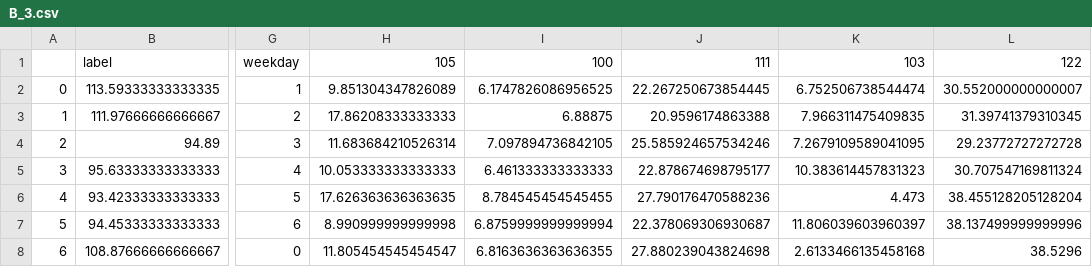
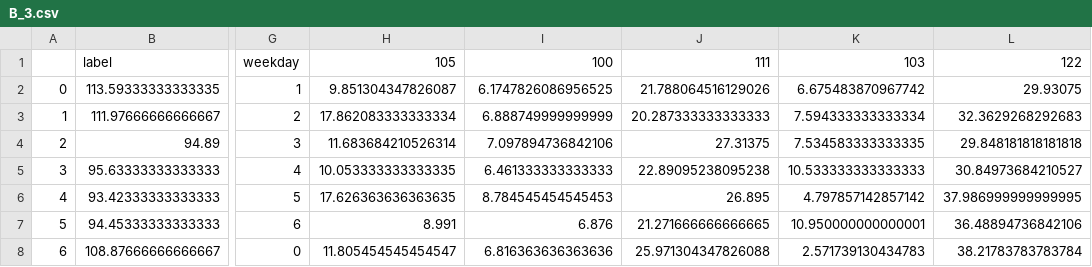
Before and after one commit to Vonderland/5002_proj, a CSV file: data_testing/B_3.csv, drawn as a sheet; only a part is shown, gaps mark what is left out; the diff covers the shown part only; the diff names each change by its address in the sheet, - before the commit and + after, or states it on an @@ line.

```diff
--- a/data_testing/B_3.csv
+++ b/data_testing/B_3.csv
-H2: 9.851304347826089
+H2: 9.851304347826087
-J2: 22.267250673854445
+J2: 21.788064516129026
-K2: 6.752506738544474
+K2: 6.675483870967742
-L2: 30.552000000000007
+L2: 29.93075
-H3: 17.86208333333333
+H3: 17.862083333333334
-I3: 6.88875
+I3: 6.888749999999999
-J3: 20.9596174863388
+J3: 20.287333333333333
-K3: 7.966311475409835
+K3: 7.594333333333334
-L3: 31.39741379310345
+L3: 32.3629268292683
-I4: 7.097894736842105
+I4: 7.097894736842106
-J4: 25.585924657534246
+J4: 27.31375
-K4: 7.2679109589041095
+K4: 7.534583333333335
-L4: 29.23772727272728
+L4: 29.848181818181818
-H5: 10.053333333333333
+H5: 10.053333333333335
-J5: 22.878674698795177
+J5: 22.89095238095238
-K5: 10.383614457831323
+K5: 10.533333333333333
-L5: 30.707547169811324
+L5: 30.84973684210527
-I6: 8.784545454545455
+I6: 8.784545454545453
-J6: 27.790176470588236
+J6: 26.895
-K6: 4.473
+K6: 4.797857142857142
-L6: 38.455128205128204
+L6: 37.986999999999995
-H7: 8.990999999999998
+H7: 8.991
-I7: 6.8759999999999994
+I7: 6.876
-J7: 22.378069306930687
+J7: 21.271666666666665
-K7: 11.806039603960397
+K7: 10.950000000000001
-L7: 38.137499999999996
+L7: 36.48894736842106
-I8: 6.8163636363636355
+I8: 6.816363636363636
-J8: 27.880239043824698
+J8: 25.971304347826088
-K8: 2.6133466135458168
+K8: 2.571739130434783
-L8: 38.5296
+L8: 38.21783783783784
```
Also changed, not shown: 88 edited cells elsewhere in this file, data_testing/C_1.csv, 1 other file.
